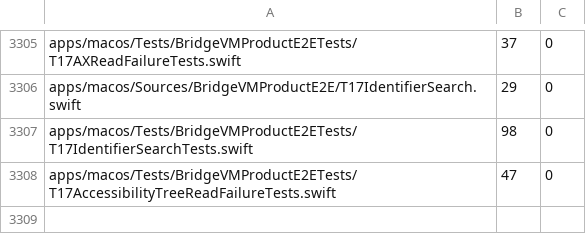
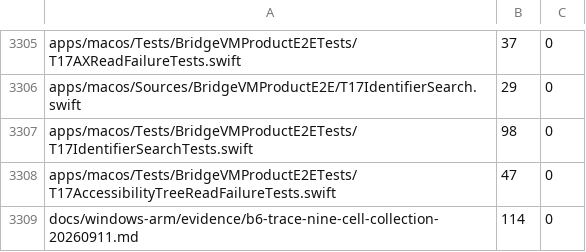
Before and after one commit to Ketchio-dev/bridgevm, a TSV file: scripts/refactor-budgets.tsv, drawn as a sheet; only a part is shown, gaps mark what is left out; the diff names each change by its address in the sheet, - before the commit and + after, or states it on an @@ line.

```diff
--- a/scripts/refactor-budgets.tsv
+++ b/scripts/refactor-budgets.tsv
+row 3309: docs/windows-arm/evidence/b6-trace-nine-cell-collection-20260911.md | 114 | 0
```
Also changed, not shown: docs/document-manifest.tsv, 1 other file.
